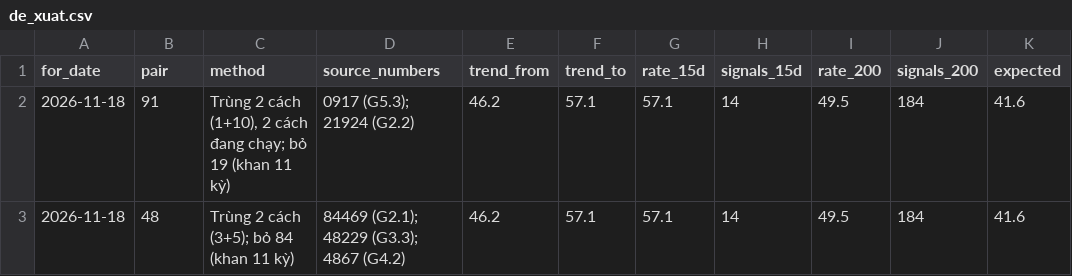
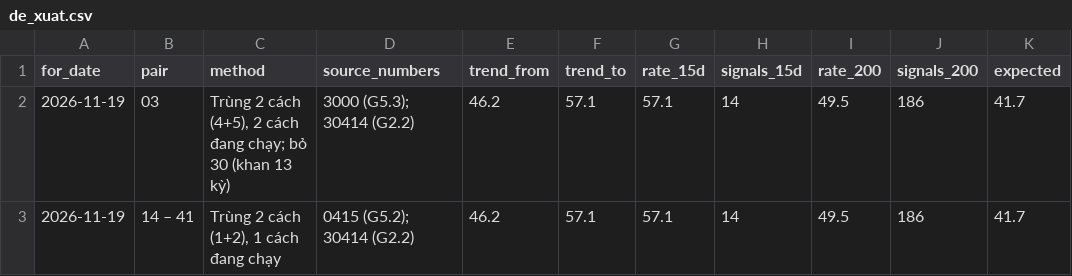
Before and after one commit to chutieuhamchoi/Nghiencuu, a CSV file: xsmb/data/de_xuat.csv, drawn as a sheet.

```diff
--- a/xsmb/data/de_xuat.csv
+++ b/xsmb/data/de_xuat.csv
@@ -1,3 +1,3 @@
 for_date,pair,method,source_numbers,trend_from,trend_to,rate_15d,signals_15d,rate_200,signals_200,expected
-2026-11-18,91,"Trùng 2 cách (1+10), 2 cách đang chạy; bỏ 19 (khan 11 kỳ)",0917 (G5.3); 21924 (G2.2),46.2,57.1,57.1,14,49.5,184,41.6
-2026-11-18,48,Trùng 2 cách (3+5); bỏ 84 (khan 11 kỳ),84469 (G2.1); 48229 (G3.3); 4867 (G4.2),46.2,57.1,57.1,14,49.5,184,41.6
+2026-11-19,03,"Trùng 2 cách (4+5), 2 cách đang chạy; bỏ 30 (khan 13 kỳ)",3000 (G5.3); 30414 (G2.2),46.2,57.1,57.1,14,49.5,186,41.7
+2026-11-19,14 – 41,"Trùng 2 cách (1+2), 1 cách đang chạy",0415 (G5.2); 30414 (G2.2),46.2,57.1,57.1,14,49.5,186,41.7
```
Also changed, not shown: xsmb/data/best.csv, xsmb/data/nhat_ky.csv, 6 other files.
